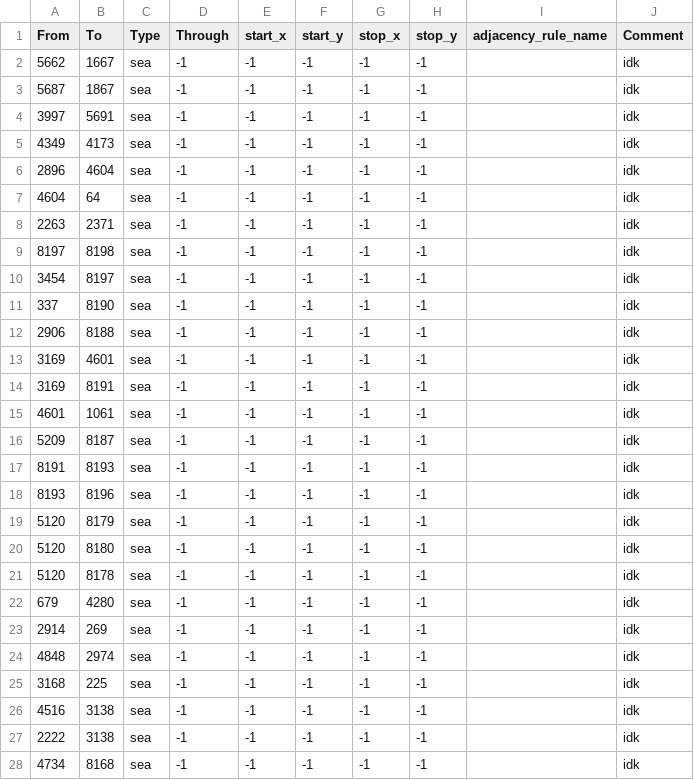
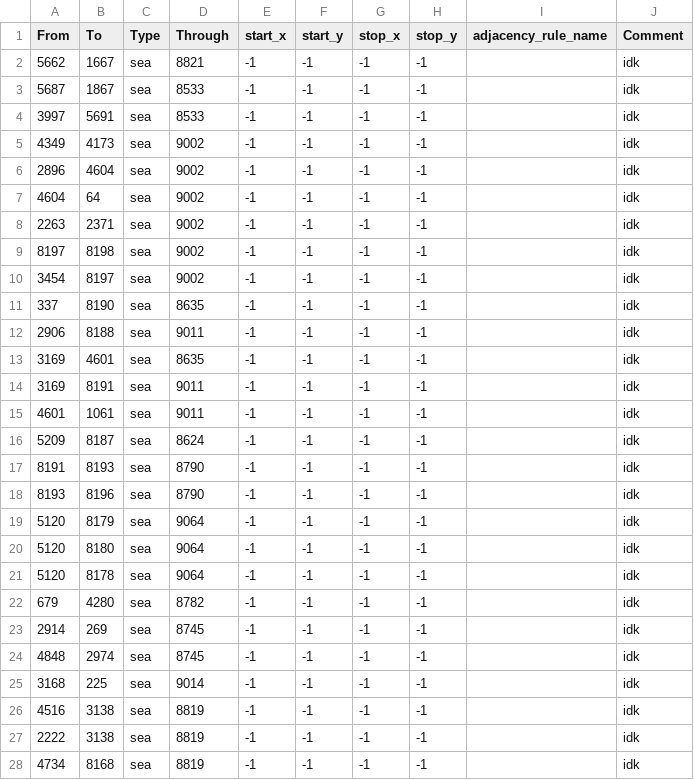
Before and after one commit to Mefewe/Inversion-of-The-Sun, a CSV file: map/adjacencies.csv, drawn as a sheet; only a part is shown; the diff covers the shown part only.

```diff
--- a/map/adjacencies.csv
+++ b/map/adjacencies.csv
@@ -1,28 +1,28 @@
 From;To;Type;Through;start_x;start_y;stop_x;stop_y;adjacency_rule_name;Comment
-5662;1667;sea;-1;-1;-1;-1;-1;;idk
-5687;1867;sea;-1;-1;-1;-1;-1;;idk
-3997;5691;sea;-1;-1;-1;-1;-1;;idk
-4349;4173;sea;-1;-1;-1;-1;-1;;idk
-2896;4604;sea;-1;-1;-1;-1;-1;;idk
-4604;64;sea;-1;-1;-1;-1;-1;;idk
-2263;2371;sea;-1;-1;-1;-1;-1;;idk
-8197;8198;sea;-1;-1;-1;-1;-1;;idk
-3454;8197;sea;-1;-1;-1;-1;-1;;idk
-337;8190;sea;-1;-1;-1;-1;-1;;idk
-2906;8188;sea;-1;-1;-1;-1;-1;;idk
-3169;4601;sea;-1;-1;-1;-1;-1;;idk
-3169;8191;sea;-1;-1;-1;-1;-1;;idk
-4601;1061;sea;-1;-1;-1;-1;-1;;idk
-5209;8187;sea;-1;-1;-1;-1;-1;;idk
-8191;8193;sea;-1;-1;-1;-1;-1;;idk
-8193;8196;sea;-1;-1;-1;-1;-1;;idk
-5120;8179;sea;-1;-1;-1;-1;-1;;idk
-5120;8180;sea;-1;-1;-1;-1;-1;;idk
-5120;8178;sea;-1;-1;-1;-1;-1;;idk
-679;4280;sea;-1;-1;-1;-1;-1;;idk
-2914;269;sea;-1;-1;-1;-1;-1;;idk
-4848;2974;sea;-1;-1;-1;-1;-1;;idk
-3168;225;sea;-1;-1;-1;-1;-1;;idk
-4516;3138;sea;-1;-1;-1;-1;-1;;idk
-2222;3138;sea;-1;-1;-1;-1;-1;;idk
-4734;8168;sea;-1;-1;-1;-1;-1;;idk
+5662;1667;sea;8821;-1;-1;-1;-1;;idk
+5687;1867;sea;8533;-1;-1;-1;-1;;idk
+3997;5691;sea;8533;-1;-1;-1;-1;;idk
+4349;4173;sea;9002;-1;-1;-1;-1;;idk
+2896;4604;sea;9002;-1;-1;-1;-1;;idk
+4604;64;sea;9002;-1;-1;-1;-1;;idk
+2263;2371;sea;9002;-1;-1;-1;-1;;idk
+8197;8198;sea;9002;-1;-1;-1;-1;;idk
+3454;8197;sea;9002;-1;-1;-1;-1;;idk
+337;8190;sea;8635;-1;-1;-1;-1;;idk
+2906;8188;sea;9011;-1;-1;-1;-1;;idk
+3169;4601;sea;8635;-1;-1;-1;-1;;idk
+3169;8191;sea;9011;-1;-1;-1;-1;;idk
+4601;1061;sea;9011;-1;-1;-1;-1;;idk
+5209;8187;sea;8624;-1;-1;-1;-1;;idk
+8191;8193;sea;8790;-1;-1;-1;-1;;idk
+8193;8196;sea;8790;-1;-1;-1;-1;;idk
+5120;8179;sea;9064;-1;-1;-1;-1;;idk
+5120;8180;sea;9064;-1;-1;-1;-1;;idk
+5120;8178;sea;9064;-1;-1;-1;-1;;idk
+679;4280;sea;8782;-1;-1;-1;-1;;idk
+2914;269;sea;8745;-1;-1;-1;-1;;idk
+4848;2974;sea;8745;-1;-1;-1;-1;;idk
+3168;225;sea;9014;-1;-1;-1;-1;;idk
+4516;3138;sea;8819;-1;-1;-1;-1;;idk
+2222;3138;sea;8819;-1;-1;-1;-1;;idk
+4734;8168;sea;8819;-1;-1;-1;-1;;idk
```
Also changed, not shown: 1 removed row and 20 edited cells elsewhere in this file, 15 other files.
